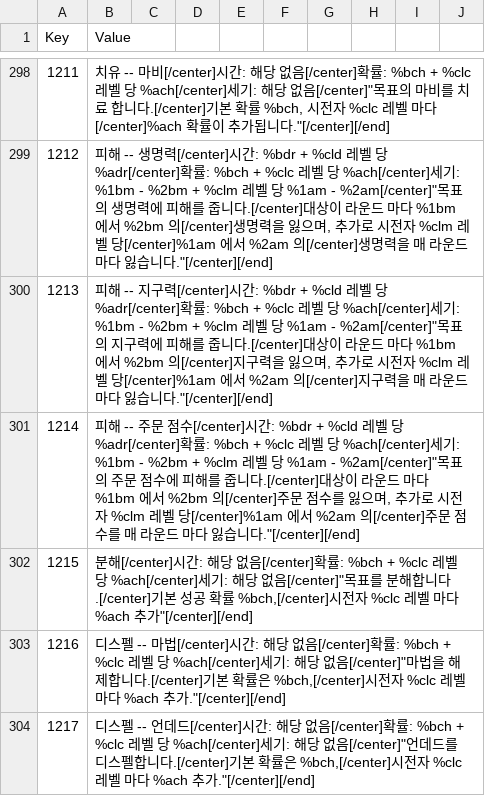
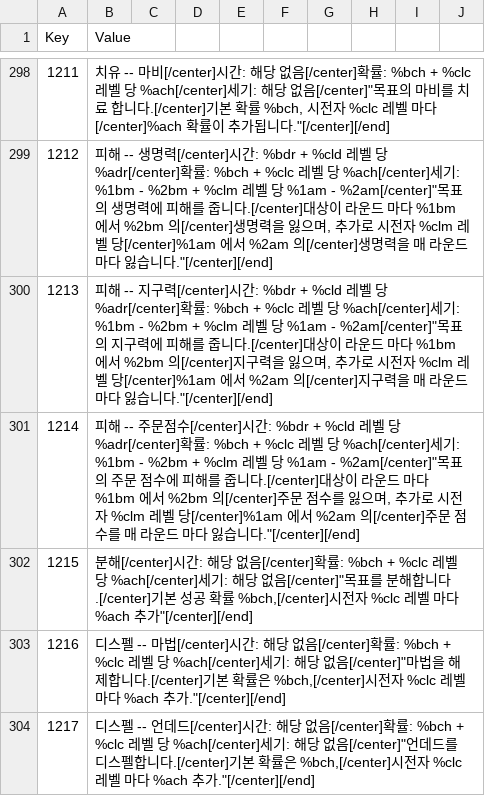
Before and after one commit to wooddoll/dfu_kr, a CSV file: text/Internal_RSC.csv, drawn as a sheet; only a part is shown, gaps mark what is left out; the diff covers the shown part only; the diff names each change by its address in the sheet, - before the commit and + after, or states it on an @@ line.

```diff
--- a/text/Internal_RSC.csv
+++ b/text/Internal_RSC.csv
-B301 (Value): …-- 주문 점수[/center]시…
+B301 (Value): …-- 주문점수[/center]시…
```
Also changed, not shown: 15 edited cells elsewhere in this file.
